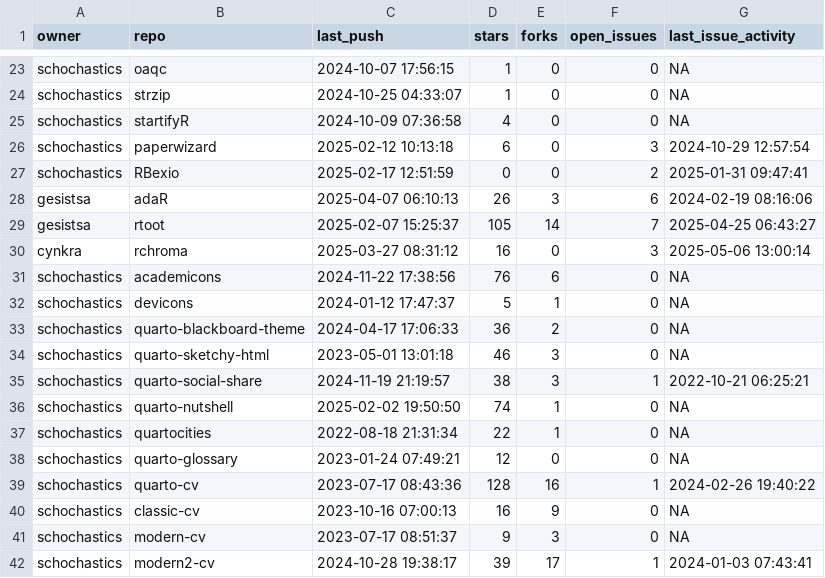
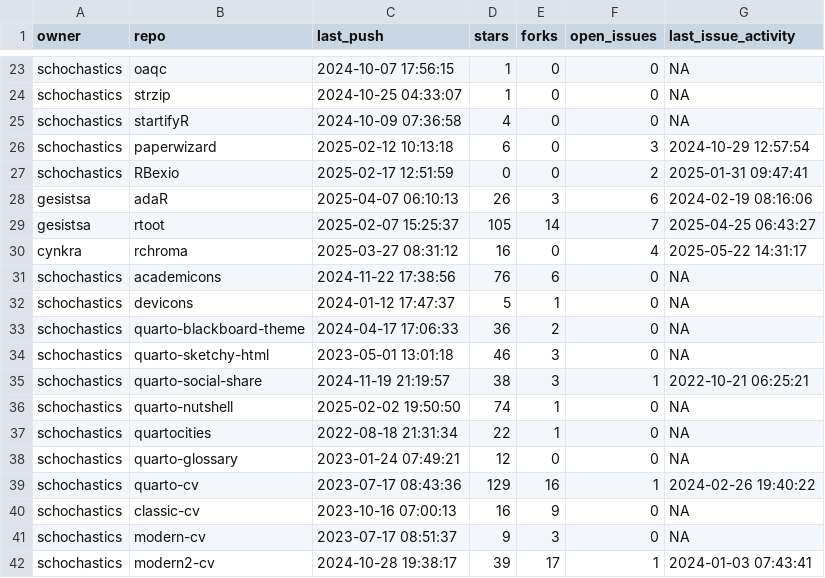
Before and after one commit to schochastics/gh-dashboard, a CSV file: current_week.csv, drawn as a sheet; only a part is shown, gaps mark what is left out.

```diff
--- a/current_week.csv
+++ b/current_week.csv
@@ -29,3 +29,3 @@
 "gesistsa","rtoot",2025-02-07 15:25:37,105,14,7,2025-04-25 06:43:27
-"cynkra","rchroma",2025-03-27 08:31:12,16,0,3,2025-05-06 13:00:14
+"cynkra","rchroma",2025-03-27 08:31:12,16,0,4,2025-05-22 14:31:17
 "schochastics","academicons",2024-11-22 17:38:56,76,6,0,NA
@@ -38,3 +38,3 @@
 "schochastics","quarto-glossary",2023-01-24 07:49:21,12,0,0,NA
-"schochastics","quarto-cv",2023-07-17 08:43:36,128,16,1,2024-02-26 19:40:22
+"schochastics","quarto-cv",2023-07-17 08:43:36,129,16,1,2024-02-26 19:40:22
 "schochastics","classic-cv",2023-10-16 07:00:13,16,9,0,NA
```
Also changed, not shown: last_week.csv.
